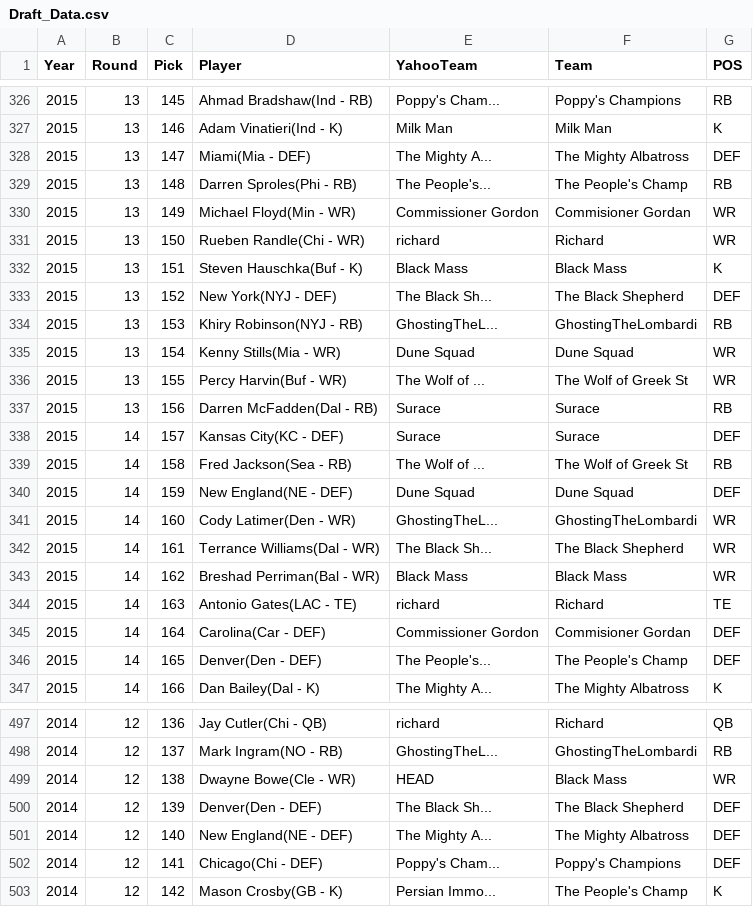
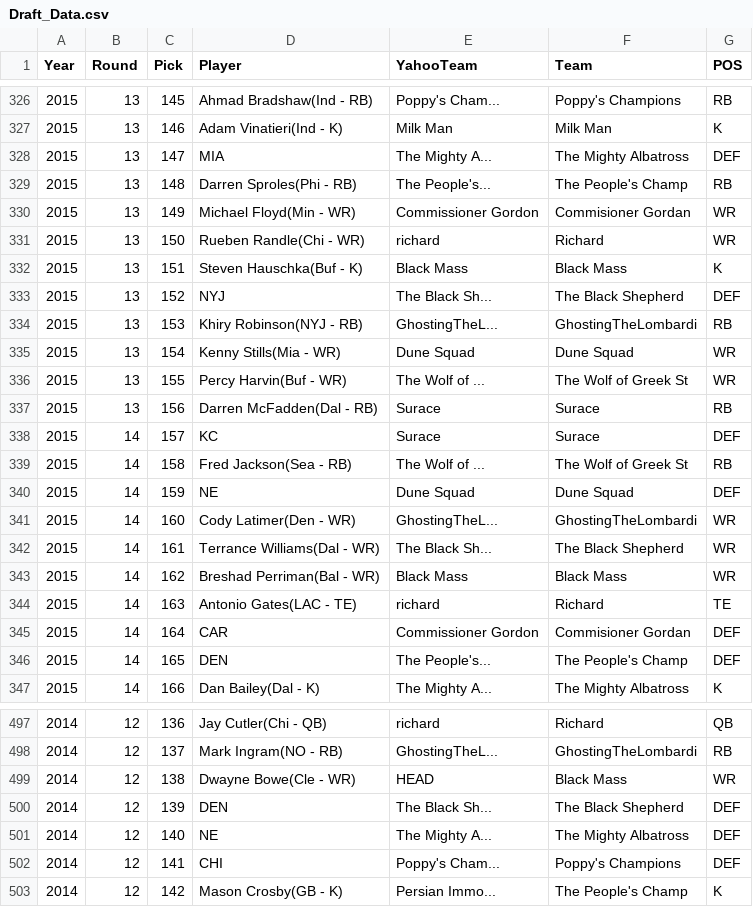
Before and after one commit to mikesurace/FF-WebApp, a CSV file: app/data/Draft_Data.csv, drawn as a sheet; only a part is shown, gaps mark what is left out; the diff covers the shown part only.

Commit message:
Added turnover data and changed name of Defenses in Draft data

```diff
--- a/app/data/Draft_Data.csv
+++ b/app/data/Draft_Data.csv
@@ -327,3 +327,3 @@ Year,Round,Pick,Player,YahooTeam,Team,POS
 2015,13,146,Adam Vinatieri(Ind - K),Milk Man,Milk Man,K
-2015,13,147,Miami(Mia - DEF),The Mighty A...,The Mighty Albatross,DEF
+2015,13,147,MIA,The Mighty A...,The Mighty Albatross,DEF
 2015,13,148,Darren Sproles(Phi - RB),The People's...,The People's Champ,RB
@@ -332,3 +332,3 @@ Year,Round,Pick,Player,YahooTeam,Team,POS
 2015,13,151,Steven Hauschka(Buf - K),Black Mass,Black Mass,K
-2015,13,152,New York(NYJ - DEF),The Black Sh...,The Black Shepherd,DEF
+2015,13,152,NYJ,The Black Sh...,The Black Shepherd,DEF
 2015,13,153,Khiry Robinson(NYJ - RB),GhostingTheL...,GhostingTheLombardi,RB
@@ -337,5 +337,5 @@ Year,Round,Pick,Player,YahooTeam,Team,POS
 2015,13,156,Darren McFadden(Dal - RB),Surace,Surace,RB
-2015,14,157,Kansas City(KC - DEF),Surace,Surace,DEF
+2015,14,157,KC ,Surace,Surace,DEF
 2015,14,158,Fred Jackson(Sea - RB),The Wolf of ...,The Wolf of Greek St,RB
-2015,14,159,New England(NE - DEF),Dune Squad,Dune Squad,DEF
+2015,14,159,NE ,Dune Squad,Dune Squad,DEF
 2015,14,160,Cody Latimer(Den - WR),GhostingTheL...,GhostingTheLombardi,WR
@@ -344,4 +344,4 @@ Year,Round,Pick,Player,YahooTeam,Team,POS
 2015,14,163,Antonio Gates(LAC - TE),richard,Richard,TE
-2015,14,164,Carolina(Car - DEF),Commissioner Gordon,Commisioner Gordan,DEF
-2015,14,165,Denver(Den - DEF),The People's...,The People's Champ,DEF
+2015,14,164,CAR,Commissioner Gordon,Commisioner Gordan,DEF
+2015,14,165,DEN,The People's...,The People's Champ,DEF
 2015,14,166,Dan Bailey(Dal - K),The Mighty A...,The Mighty Albatross,K
@@ -499,5 +499,5 @@ Year,Round,Pick,Player,YahooTeam,Team,POS
 2014,12,138,Dwayne Bowe(Cle - WR),HEAD,Black Mass,WR
-2014,12,139,Denver(Den - DEF),The Black Sh...,The Black Shepherd,DEF
-2014,12,140,New England(NE - DEF),The Mighty A...,The Mighty Albatross,DEF
-2014,12,141,Chicago(Chi - DEF),Poppy's Cham...,Poppy's Champions,DEF
+2014,12,139,DEN,The Black Sh...,The Black Shepherd,DEF
+2014,12,140,NE ,The Mighty A...,The Mighty Albatross,DEF
+2014,12,141,CHI,Poppy's Cham...,Poppy's Champions,DEF
 2014,12,142,Mason Crosby(GB - K),Persian Immo...,The People's Champ,K
```
Also changed, not shown: 53 edited cells elsewhere in this file, 1 other file.
